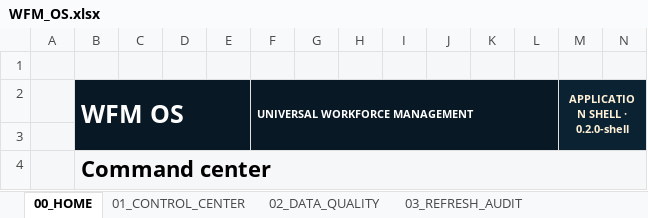
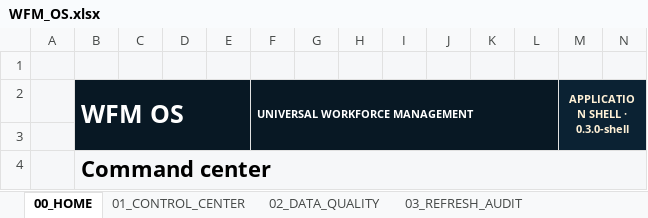
Before and after one commit to 44rive/WFM-OS, an Excel workbook: 01_Application/WFM_OS.xlsx, sheet 00_HOME, drawn as a sheet; only a part is shown; values as stored, in another font and other column widths than the file's, no borders; the diff names each change by its address in the sheet, - before the commit and + after, or states it on an @@ line.

Commit message:
Publish WFM OS planning shell

```diff
--- a/01_Application/WFM_OS.xlsx (sheet 00_HOME)
+++ b/01_Application/WFM_OS.xlsx (sheet 00_HOME)
-M2: APPLICATION SHELL · 0.2.0-shell
+M2: APPLICATION SHELL · 0.3.0-shell
```
Also changed, not shown: sheet 80_FORECAST_OVERRIDES, sheet 61_FIELD_MAPPING, sheet 83_SCENARIO_INPUTS, sheet 69_CALENDAR_EVENTS, sheet 02_DATA_QUALITY, sheet 99_BUILD_INFO, other sheet tabs, 1 other file.
